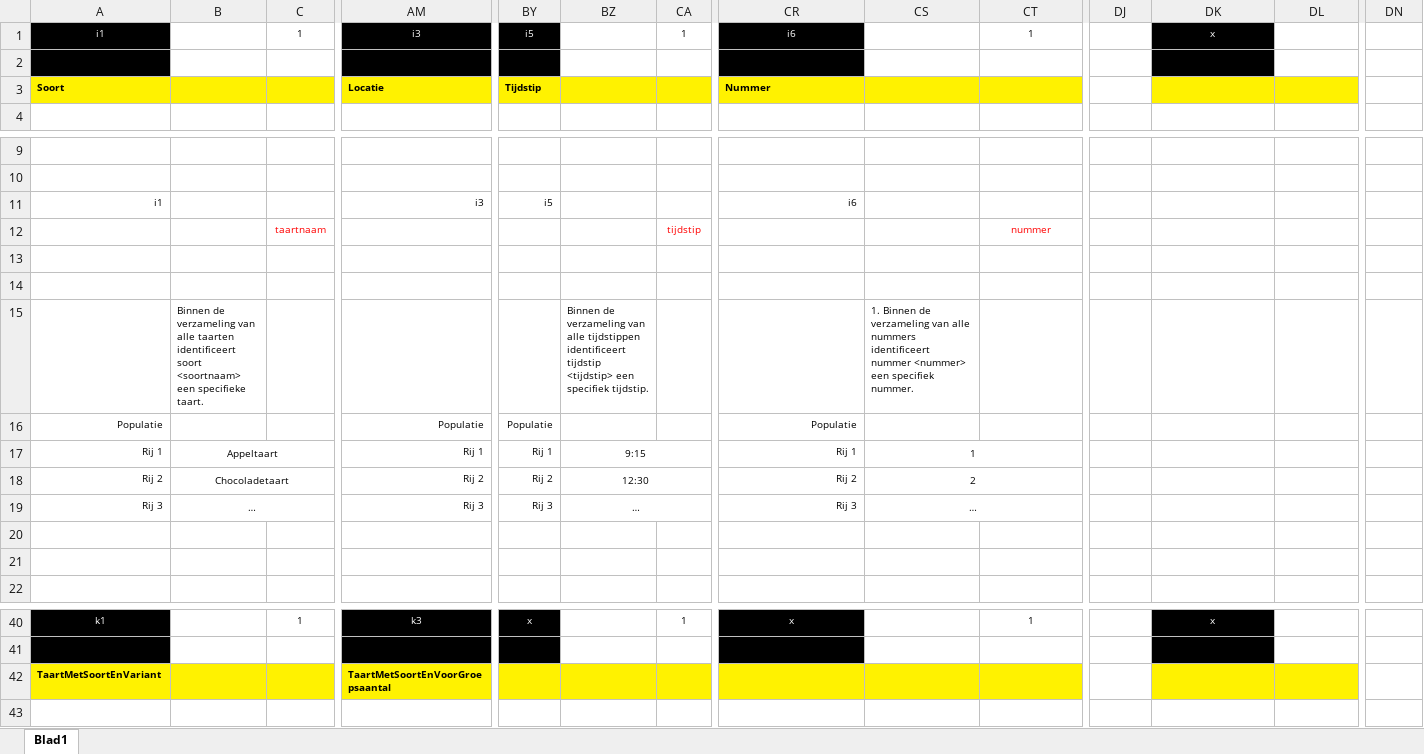
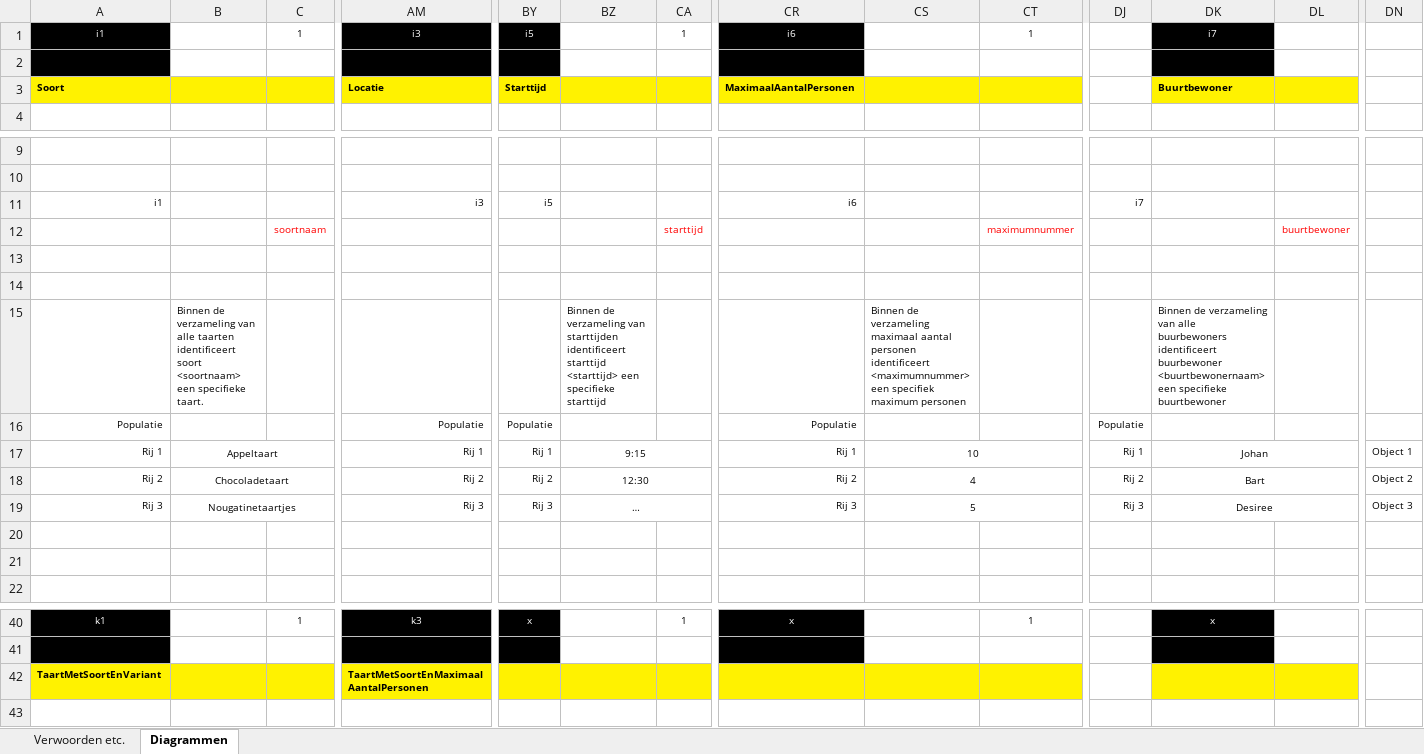
Before and after one commit to IcemanHHW/Avans, an Excel workbook: Ontwerpen/Diagramiseren_Taart_Bakken.xlsx, sheet Diagrammen, drawn as a sheet; only a part is shown, gaps mark what is left out; values as stored, in another font and other column widths than the file's, no borders; the diff covers the shown part only; the diff names each change by its address in the sheet, - before the commit and + after, or states it on an @@ line.

```diff
--- a/Ontwerpen/Diagramiseren_Taart_Bakken.xlsx (sheet Diagrammen)
+++ b/Ontwerpen/Diagramiseren_Taart_Bakken.xlsx (sheet Diagrammen)
-sheet tab: Blad1
+sheet tab: Diagrammen
+sheet tab: Verwoorden etc.
-DK1: x
+DK1: i7
-BY3: Tijdstip
+BY3: Starttijd
-CR3: Nummer
+CR3: MaximaalAantalPersonen
-DK3: (empty)
+DK3: Buurtbewoner
-DJ11: (empty)
+DJ11: i7
-C12: taartnaam
+C12: soortnaam
-CA12: tijdstip
+CA12: starttijd
-CT12: nummer
+CT12: maximumnummer
-DL12: (empty)
+DL12: buurtbewoner
-BZ15: …verzameling van alle tijdstippen identificeert tijdstip <tijdstip> een specifiek tijdstip.
+BZ15: …verzameling van starttijden identificeert starttijd <starttijd> een specifieke starttijd
-CS15: 1. Binnen de verzameling van alle nummers identificeert nummer <nummer> een specifiek nummer.
+CS15: Binnen de verzameling maximaal aantal personen identificeert <maximumnummer> een specifiek maximum personen
-DK15: (empty)
+DK15: Binnen de verzameling van alle buurbewoners identificeert buurbewoner <buurtbewonernaam> een specifieke buurtbewoner
-DJ16: (empty)
+DJ16: Populatie
-CS17: 1
+CS17: 10
-DJ17: (empty)
+DJ17: Rij 1
-DK17: (empty)
+DK17: Johan
+DK17:DM17 merged
-DN17: (empty)
+DN17: Object 1
-CS18: 2
+CS18: 4
-DJ18: (empty)
+DJ18: Rij 2
-DK18: (empty)
+DK18: Bart
+DK18:DM18 merged
-DN18: (empty)
+DN18: Object 2
-B19: …
+B19: Nougatinetaartjes
-CS19: …
+CS19: 5
-DJ19: (empty)
+DJ19: Rij 3
-DK19: (empty)
+DK19: Desiree
+DK19:DM19 merged
-DN19: (empty)
+DN19: Object 3
-AM42: TaartMetSoortEnVoorGroepsaantal
+AM42: TaartMetSoortEnMaximaalAantalPersonen
```
Also changed, not shown: 14 edited cells elsewhere in this sheet.
